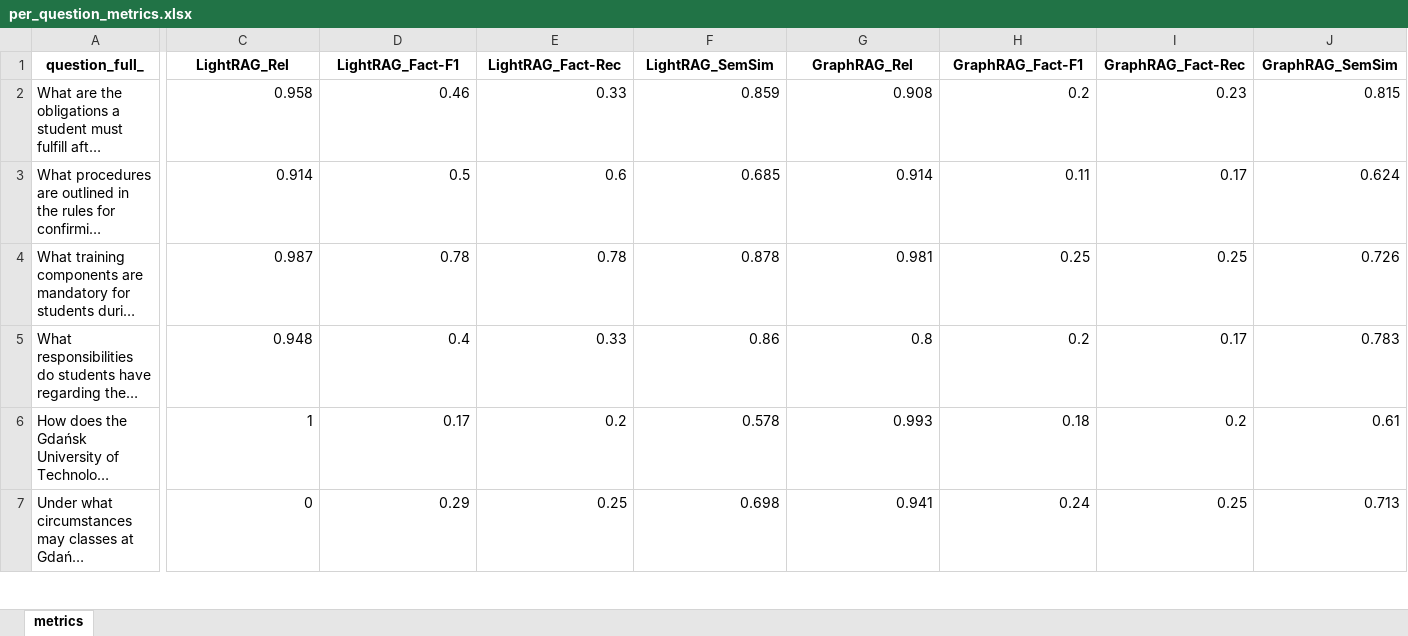
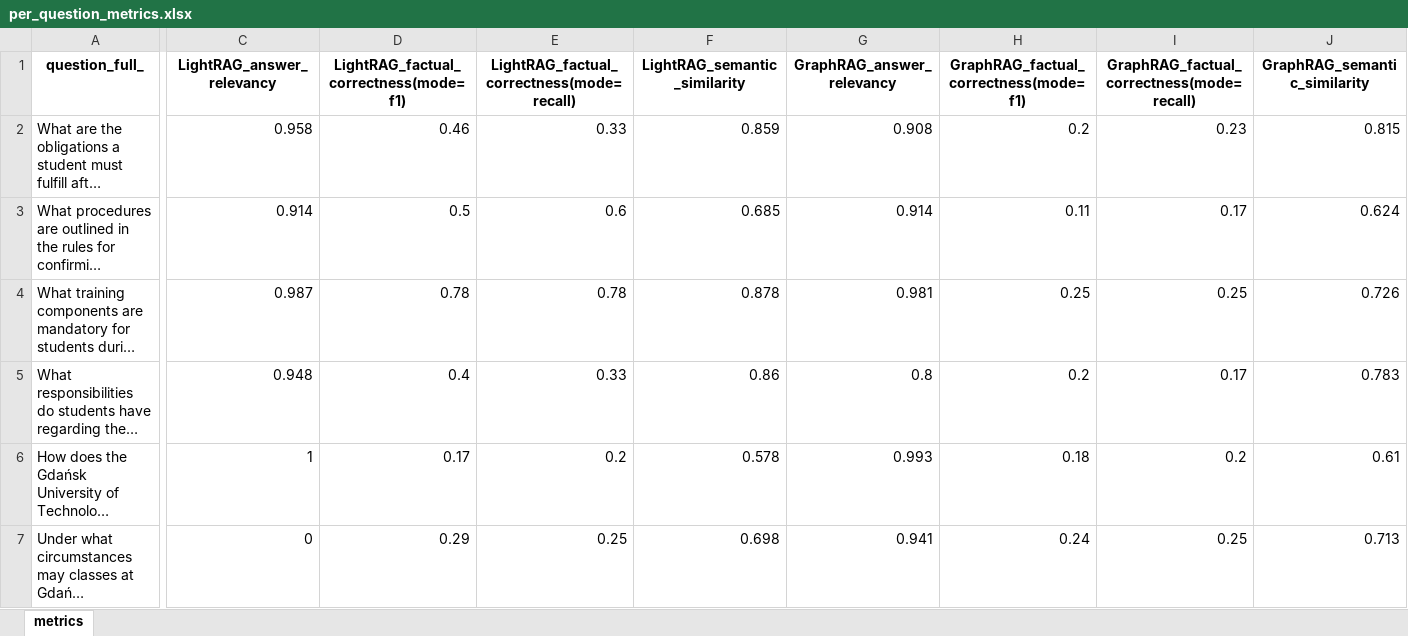
Before and after one commit to lukmanis25/praca_magisterska, an Excel workbook: evaluation/results/study_rules_2/analyze/per_question_metrics.xlsx, sheet metrics, drawn as a sheet; only a part is shown, gaps mark what is left out; long unchanged cells end in …; values as stored, in another font and other column widths than the file's, no borders; the diff covers the shown part only; the diff names each change by its address in the sheet, - before the commit and + after, or states it on an @@ line.

Commit message:
Update evaluation result plots

```diff
--- a/evaluation/results/study_rules_2/analyze/per_question_metrics.xlsx (sheet metrics)
+++ b/evaluation/results/study_rules_2/analyze/per_question_metrics.xlsx (sheet metrics)
-C1: LightRAG_Rel
+C1: LightRAG_answer_relevancy
-D1: LightRAG_Fact-F1
+D1: LightRAG_factual_correctness(mode=f1)
-E1: LightRAG_Fact-Rec
+E1: LightRAG_factual_correctness(mode=recall)
-F1: LightRAG_SemSim
+F1: LightRAG_semantic_similarity
-G1: GraphRAG_Rel
+G1: GraphRAG_answer_relevancy
-H1: GraphRAG_Fact-F1
+H1: GraphRAG_factual_correctness(mode=f1)
-I1: GraphRAG_Fact-Rec
+I1: GraphRAG_factual_correctness(mode=recall)
-J1: GraphRAG_SemSim
+J1: GraphRAG_semantic_similarity
```
Also changed, not shown: 4 edited cells elsewhere in this sheet, evaluation/results/genetics/analyze/per_method_summary.xlsx, evaluation/results/genetics/analyze/per_question_metrics.xlsx, 8 other files.
